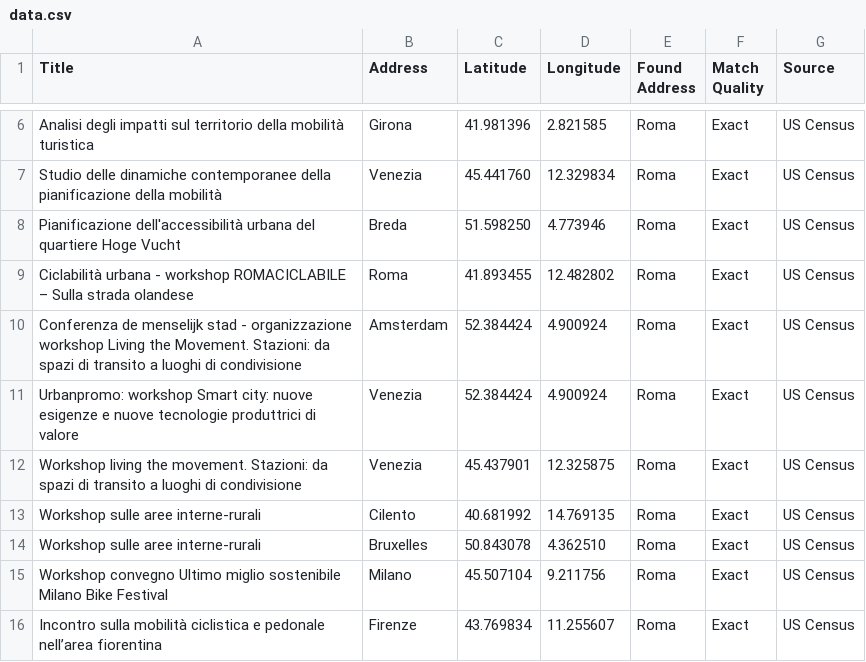
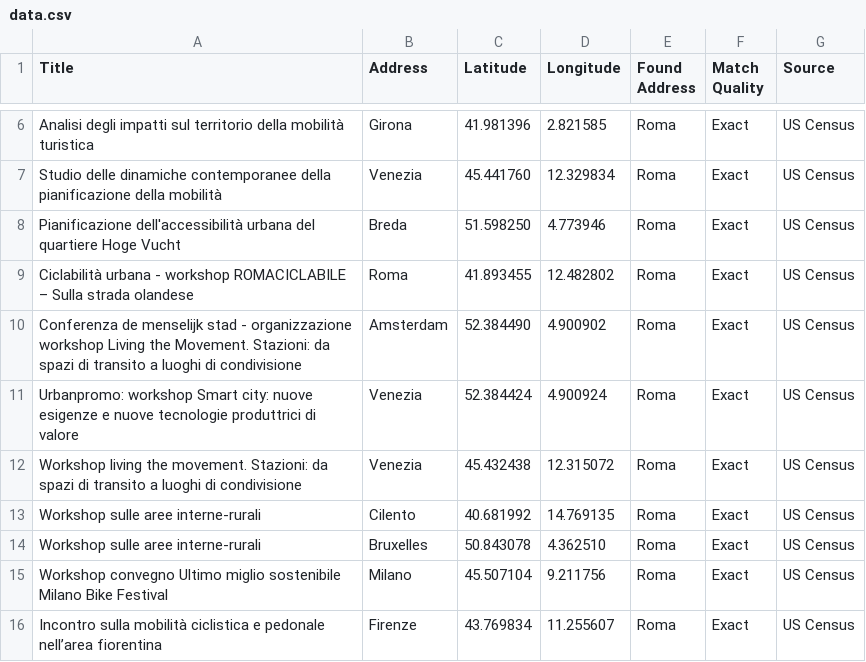
Before and after one commit to zampy90/zampy90-lavoriCSS, a CSV file: data.csv, drawn as a sheet; only a part is shown, gaps mark what is left out.

Commit message:
Update data.csv

```diff
--- a/data.csv
+++ b/data.csv
@@ -9,5 +9,5 @@ Pianificazione dell'accessibilità urbana del quartiere Hoge Vucht,"Breda",51.59
 "Ciclabilità urbana - workshop ROMACICLABILE – Sulla strada olandese","Roma",41.893455,12.482802,"Roma",Exact,US Census
-"Conferenza de menselijk stad - organizzazione workshop Living the Movement. Stazioni: da spazi di transito a luoghi di condivisione","Amsterdam",52.384424,4.900924,"Roma",Exact,US Census
+"Conferenza de menselijk stad - organizzazione workshop Living the Movement. Stazioni: da spazi di transito a luoghi di condivisione","Amsterdam",52.384490,4.900902,"Roma",Exact,US Census
 "Urbanpromo: workshop Smart city: nuove esigenze e nuove tecnologie produttrici di valore","Venezia",52.384424,4.900924,"Roma",Exact,US Census
-"Workshop living the movement. Stazioni: da spazi di transito a luoghi di condivisione","Venezia",45.437901, 12.325875,"Roma",Exact,US Census
+"Workshop living the movement. Stazioni: da spazi di transito a luoghi di condivisione","Venezia",45.432438,12.315072,"Roma",Exact,US Census
 "Workshop sulle aree interne-rurali","Cilento",40.681992,14.769135,"Roma",Exact,US Census
```
